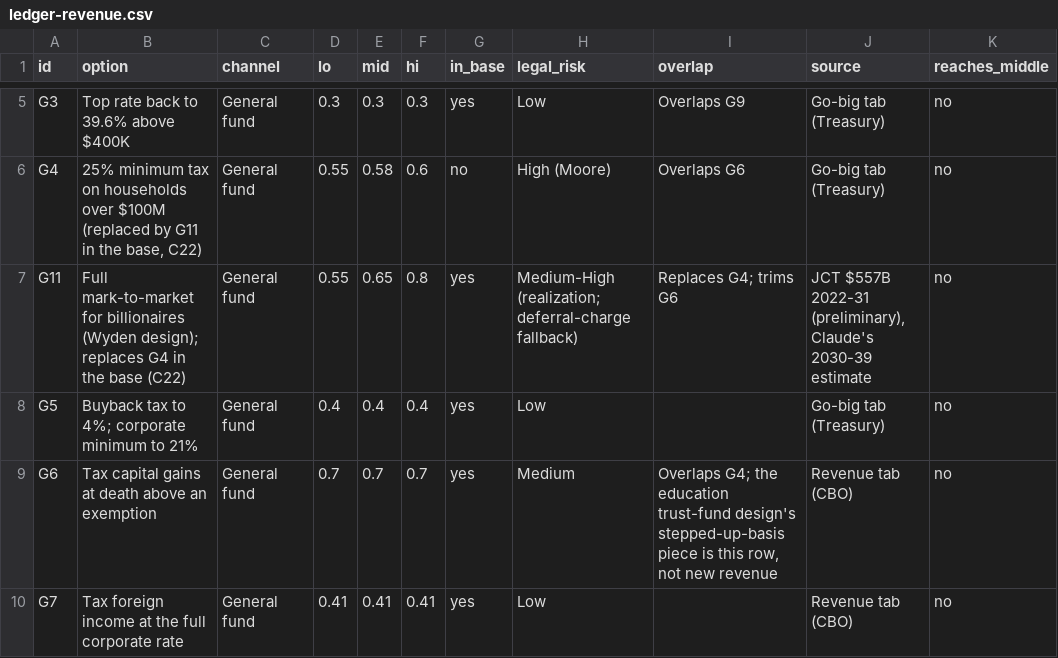
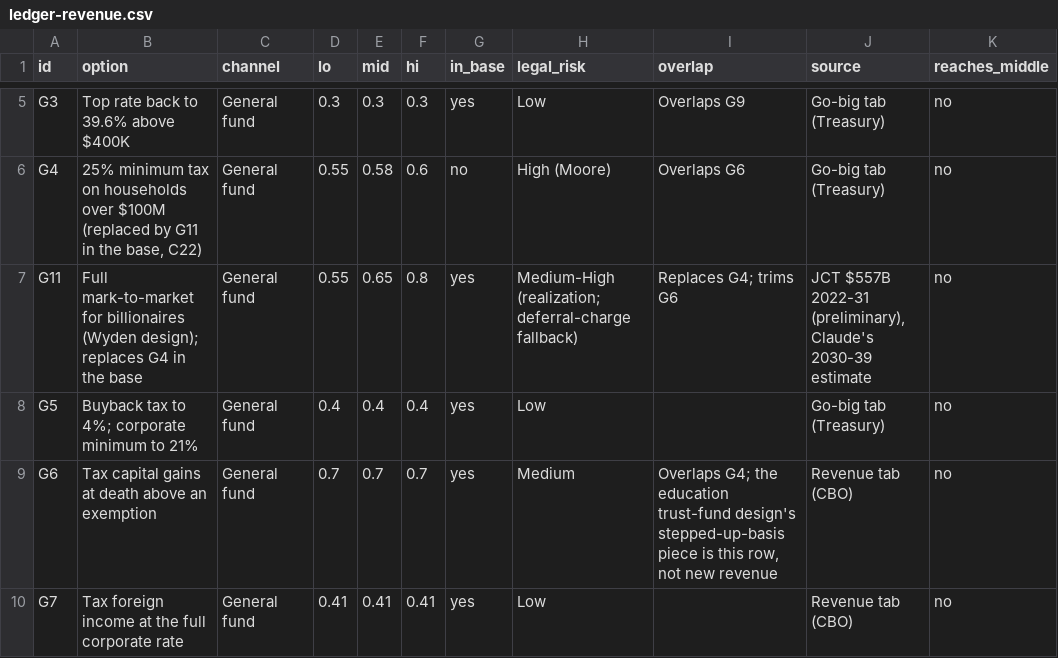
Before and after one commit to fm58cn6g4d-stack/project-2050, a CSV file: index/data/inputs/ledger-revenue.csv, drawn as a sheet; only a part is shown, gaps mark what is left out.

```diff
--- a/index/data/inputs/ledger-revenue.csv
+++ b/index/data/inputs/ledger-revenue.csv
@@ -6,3 +6,3 @@ G3,Top rate back to 39.6% above $400K,General fund,0.3,0.3,0.3,yes,Low,Overlaps
 G4,"25% minimum tax on households over $100M (replaced by G11 in the base, C22)",General fund,0.55,0.58,0.6,no,High (Moore),Overlaps G6,Go-big tab (Treasury),no
-G11,Full mark-to-market for billionaires (Wyden design); replaces G4 in the base (C22),General fund,0.55,0.65,0.8,yes,Medium-High (realization; deferral-charge fallback),Replaces G4; trims G6,"JCT $557B 2022-31 (preliminary), Claude's 2030-39 estimate",no
+G11,Full mark-to-market for billionaires (Wyden design); replaces G4 in the base,General fund,0.55,0.65,0.8,yes,Medium-High (realization; deferral-charge fallback),Replaces G4; trims G6,"JCT $557B 2022-31 (preliminary), Claude's 2030-39 estimate",no
 G5,Buyback tax to 4%; corporate minimum to 21%,General fund,0.4,0.4,0.4,yes,Low,,Go-big tab (Treasury),no
```
Also changed, not shown: 8 other files.
